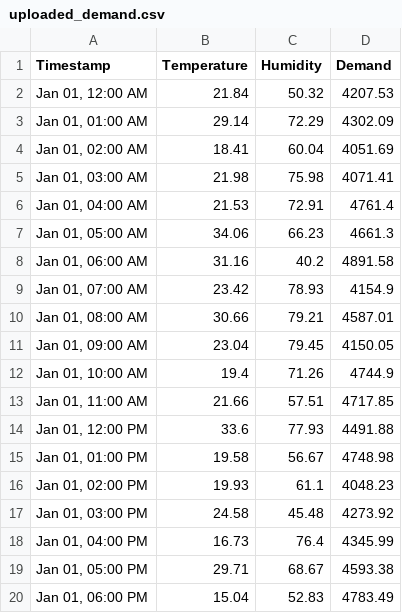
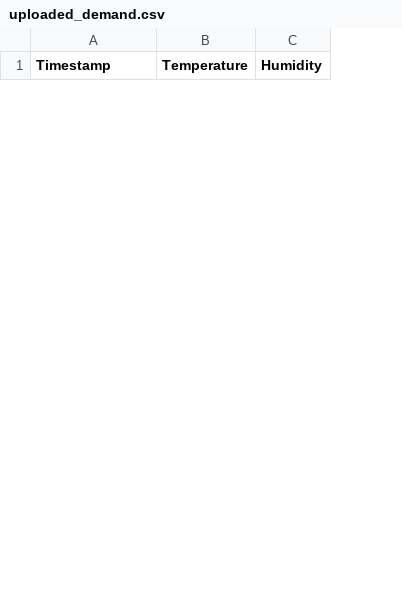
Before and after one commit to Damrukesh/Major-project-second-version, a CSV file: dashboard/uploads/uploaded_demand.csv, drawn as a sheet; only a part is shown; removed rows and columns are numbered as before the commit, all else as after; the diff covers the shown part only; the diff names each change by its address in the sheet, - before the commit and + after, or states it on an @@ line.

```diff
--- a/dashboard/uploads/uploaded_demand.csv
+++ b/dashboard/uploads/uploaded_demand.csv
-column D (Demand), empty
-row 2: Jan 01, 12:00 AM | 21.84 | 50.32 | 4207.53
-row 3: Jan 01, 01:00 AM | 29.14 | 72.29 | 4302.09
-row 4: Jan 01, 02:00 AM | 18.41 | 60.04 | 4051.69
-row 5: Jan 01, 03:00 AM | 21.98 | 75.98 | 4071.41
-row 6: Jan 01, 04:00 AM | 21.53 | 72.91 | 4761.4
-row 7: Jan 01, 05:00 AM | 34.06 | 66.23 | 4661.3
-row 8: Jan 01, 06:00 AM | 31.16 | 40.2 | 4891.58
-row 9: Jan 01, 07:00 AM | 23.42 | 78.93 | 4154.9
-row 10: Jan 01, 08:00 AM | 30.66 | 79.21 | 4587.01
-row 11: Jan 01, 09:00 AM | 23.04 | 79.45 | 4150.05
-row 12: Jan 01, 10:00 AM | 19.4 | 71.26 | 4744.9
-row 13: Jan 01, 11:00 AM | 21.66 | 57.51 | 4717.85
-row 14: Jan 01, 12:00 PM | 33.6 | 77.93 | 4491.88
-row 15: Jan 01, 01:00 PM | 19.58 | 56.67 | 4748.98
-row 16: Jan 01, 02:00 PM | 19.93 | 61.1 | 4048.23
-row 17: Jan 01, 03:00 PM | 24.58 | 45.48 | 4273.92
-row 18: Jan 01, 04:00 PM | 16.73 | 76.4 | 4345.99
-row 19: Jan 01, 05:00 PM | 29.71 | 68.67 | 4593.38
-row 20: Jan 01, 06:00 PM | 15.04 | 52.83 | 4783.49
```
Also changed, not shown: 24 added rows and 5 removed rows elsewhere in this file, dashboard/uploads/uploaded_wind.csv, 4 other files.
